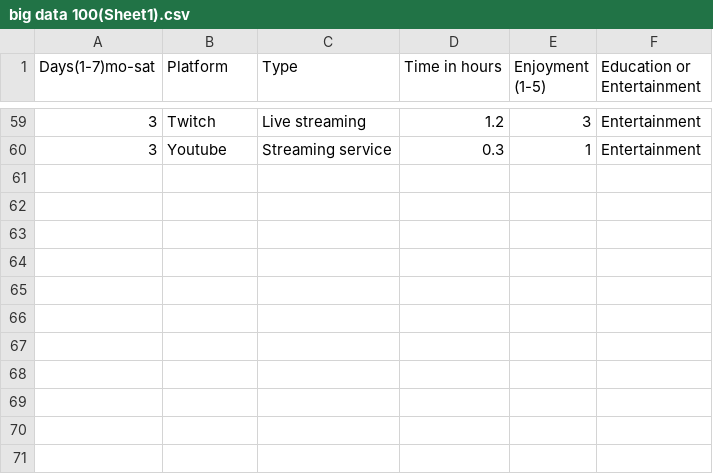
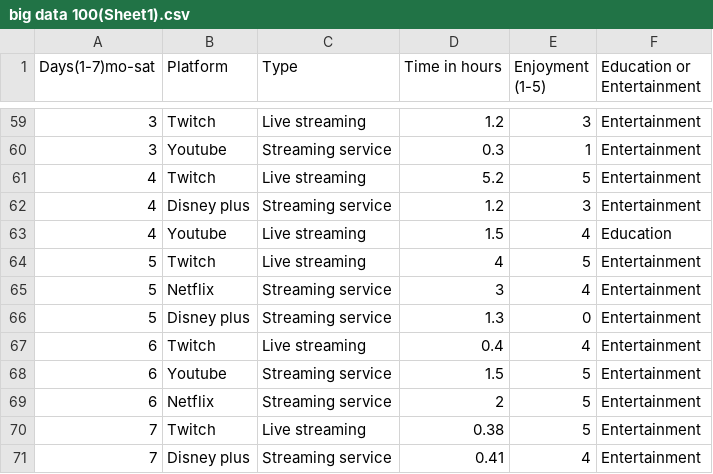
Before and after one commit to Ayc-10/BIG-DATA-ASSIGNMENTS, a CSV file: sketch_100_big_data_sketch/data/big data 100(Sheet1).csv, drawn as a sheet; only a part is shown, gaps mark what is left out.

Commit message:
70+ data entries road to 100, created shapes to visualise data now to use the info

```diff
--- a/sketch_100_big_data_sketch/data/big data 100(Sheet1).csv
+++ b/sketch_100_big_data_sketch/data/big data 100(Sheet1).csv
@@ -60 +60,12 @@ Days(1-7)mo-sat,Platform,Type,Time in hours,Enjoyment (1-5),Education or Enterta
 3,Youtube,Streaming service,0.3,1,Entertainment
+4,Twitch,Live streaming,5.2,5,Entertainment
+4,Disney plus,Streaming service,1.2,3,Entertainment
+4,Youtube,Live streaming,1.5,4,Education
+5,Twitch,Live streaming,4,5,Entertainment
+5,Netflix,Streaming service,3,4,Entertainment
+5,Disney plus,Streaming service,1.3,0,Entertainment
+6,Twitch,Live streaming,0.4,4,Entertainment
+6,Youtube,Streaming service,1.5,5,Entertainment
+6,Netflix,Streaming service,2,5,Entertainment
+7,Twitch,Live streaming,0.38,5,Entertainment
+7,Disney plus,Streaming service,0.41,4,Entertainment
```
Also changed, not shown: 2 other files.
